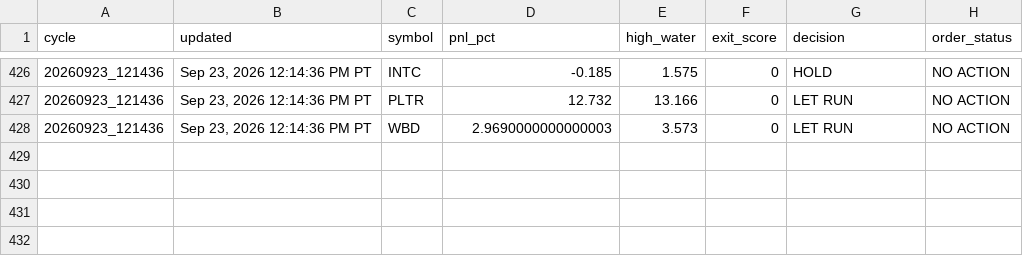
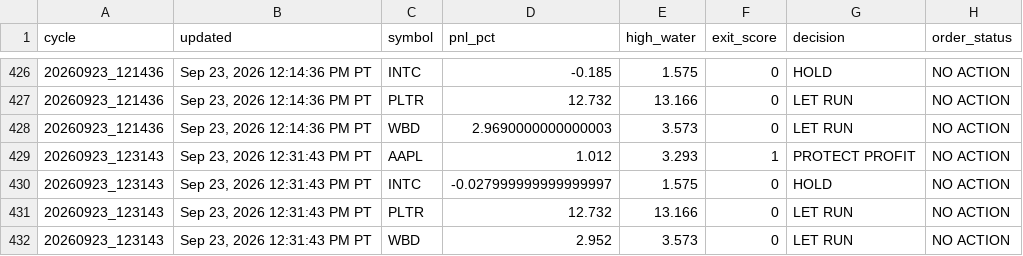
Before and after one commit to Kodamafire/scout-mobile, a CSV file: .scout/scout_cycle_history_v43.csv, drawn as a sheet; only a part is shown, gaps mark what is left out.

Commit message:
Scout automatic cycle

```diff
--- a/.scout/scout_cycle_history_v43.csv
+++ b/.scout/scout_cycle_history_v43.csv
@@ -428 +428,5 @@ cycle,updated,symbol,pnl_pct,high_water,exit_score,decision,order_status
 20260923_121436,"Sep 23, 2026 12:14:36 PM PT",WBD,2.9690000000000003,3.573,0,LET RUN,NO ACTION
+20260923_123143,"Sep 23, 2026 12:31:43 PM PT",AAPL,1.012,3.293,1,PROTECT PROFIT,NO ACTION
+20260923_123143,"Sep 23, 2026 12:31:43 PM PT",INTC,-0.027999999999999997,1.575,0,HOLD,NO ACTION
+20260923_123143,"Sep 23, 2026 12:31:43 PM PT",PLTR,12.732,13.166,0,LET RUN,NO ACTION
+20260923_123143,"Sep 23, 2026 12:31:43 PM PT",WBD,2.952,3.573,0,LET RUN,NO ACTION
```
Also changed, not shown: 2 other files.
